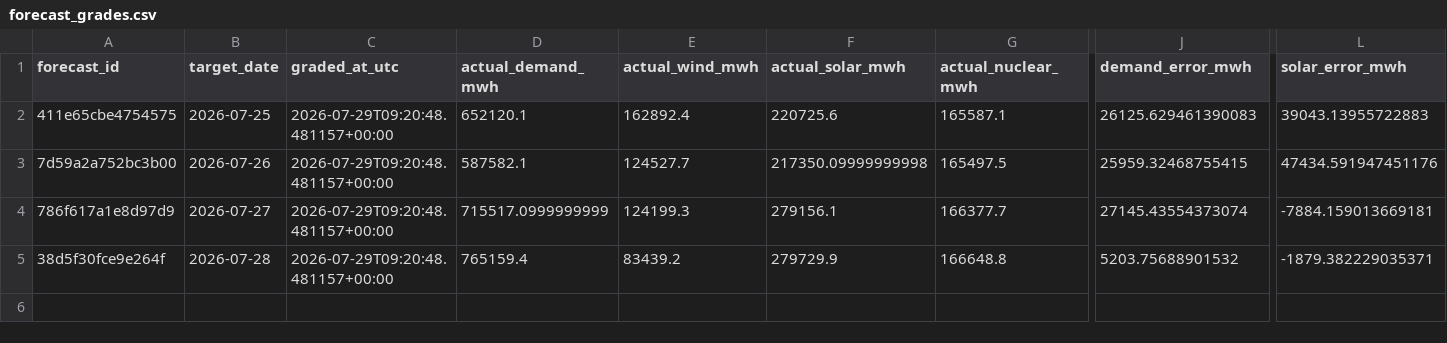
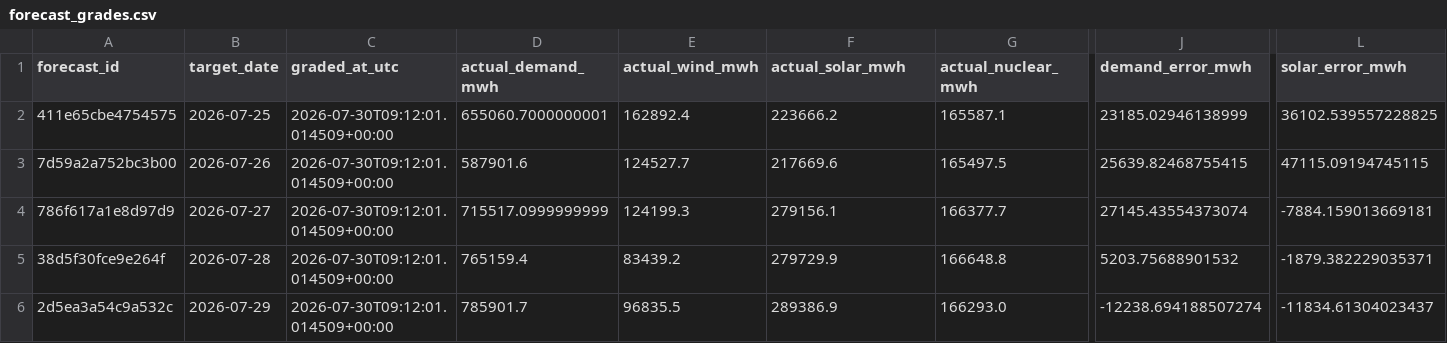
Before and after one commit to Evanssdas/Spain-Market-Platform, a CSV file: logs/forecast_grades.csv, drawn as a sheet; only a part is shown, gaps mark what is left out; rows hold the shown columns only; the diff names each change by its address in the sheet, - before the commit and + after, or states it on an @@ line.

```diff
--- a/logs/forecast_grades.csv
+++ b/logs/forecast_grades.csv
-C2:C5 (graded_at_utc): 2026-07-29T09:20:48.481157+00:00
+C2:C5 (graded_at_utc): 2026-07-30T09:12:01.014509+00:00
-D2 (actual_demand_mwh): 652120.1
+D2 (actual_demand_mwh): 655060.7000000001
-F2 (actual_solar_mwh): 220725.6
+F2 (actual_solar_mwh): 223666.2
-J2 (demand_error_mwh): 26125.629461390083
+J2 (demand_error_mwh): 23185.02946138999
-L2 (solar_error_mwh): 39043.13955722883
+L2 (solar_error_mwh): 36102.539557228825
-D3 (actual_demand_mwh): 587582.1
+D3 (actual_demand_mwh): 587901.6
-F3 (actual_solar_mwh): 217350.09999999998
+F3 (actual_solar_mwh): 217669.6
-J3 (demand_error_mwh): 25959.32468755415
+J3 (demand_error_mwh): 25639.82468755415
-L3 (solar_error_mwh): 47434.591947451176
+L3 (solar_error_mwh): 47115.09194745115
+row 6: 2d5ea3a54c9a532c | 2026-07-29 | 2026-07-30T09:12:01.014509+00:00 | 785901.7 | 96835.5 | 289386.9 | 166293.0 | -12238.694188507274 | -11834.61304023437
```
Also changed, not shown: data/processed/prices_daily.csv, data/processed/system_daily.csv, 7 other files.
